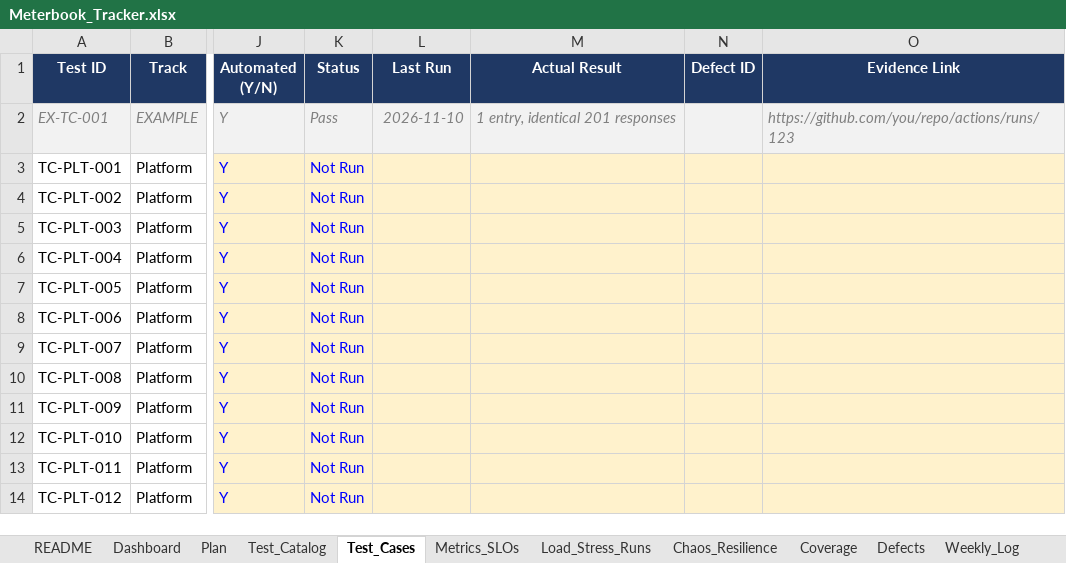
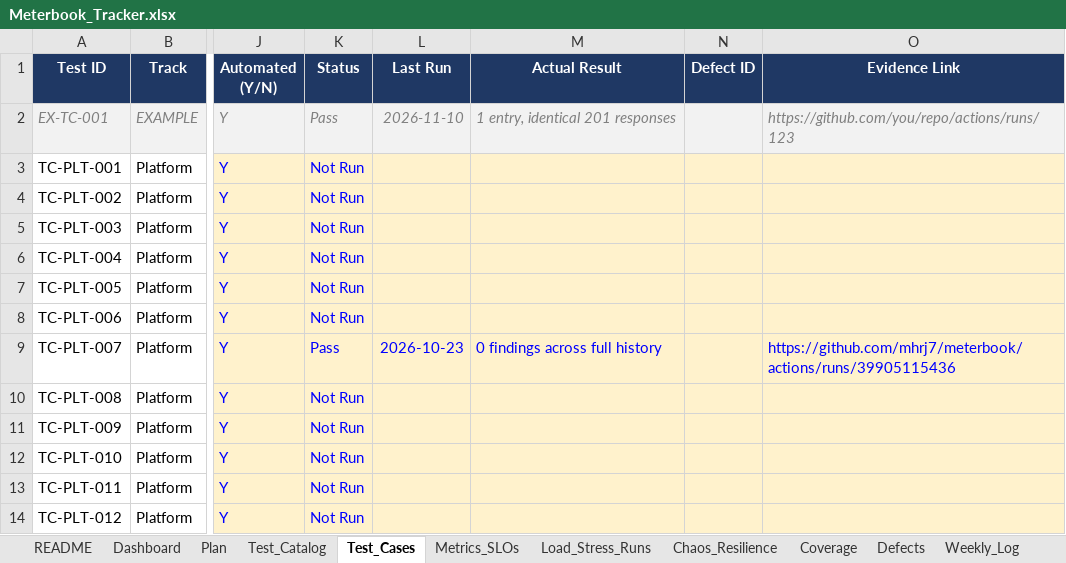
Before and after one commit to mhrj7/meterbook, an Excel workbook: tracker/Meterbook_Tracker.xlsx, sheet Test_Cases, drawn as a sheet; only a part is shown, gaps mark what is left out; values as stored, in another font and other column widths than the file's, no borders; conditional formats not drawn; the diff names each change by its address in the sheet, - before the commit and + after, or states it on an @@ line.

```diff
--- a/tracker/Meterbook_Tracker.xlsx (sheet Test_Cases)
+++ b/tracker/Meterbook_Tracker.xlsx (sheet Test_Cases)
-K9 (Status): Not Run
+K9 (Status): Pass
-L9 (Last Run): (empty)
+L9 (Last Run): 2026-10-23
-M9 (Actual Result): (empty)
+M9 (Actual Result): 0 findings across full history
-O9 (Evidence Link): (empty)
+O9 (Evidence Link): https://github.com/mhrj7/meterbook/actions/runs/39905115436
```
Also changed, not shown: sheet Metrics_SLOs, sheet Plan.
